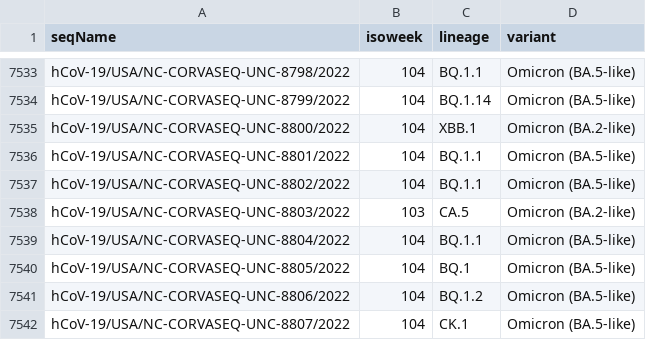
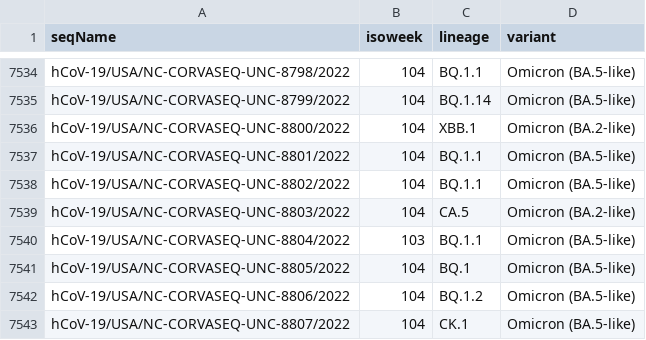
Before and after one commit to cov2seq/unc.cov2seq.org, a TSV file: 230107.meta_simple.tsv, drawn as a sheet; only a part is shown, gaps mark what is left out; the diff covers the shown part only.

```diff
--- a/230107.meta_simple.tsv
+++ b/230107.meta_simple.tsv
@@ -7537,4 +7538,4 @@ hCoV-19/USA/NC-CORVASEQ-UNC-8801/2022	104	BQ.1.1	Omicron (BA.5-like)
 hCoV-19/USA/NC-CORVASEQ-UNC-8802/2022	104	BQ.1.1	Omicron (BA.5-like)
-hCoV-19/USA/NC-CORVASEQ-UNC-8803/2022	103	CA.5	Omicron (BA.2-like)
-hCoV-19/USA/NC-CORVASEQ-UNC-8804/2022	104	BQ.1.1	Omicron (BA.5-like)
+hCoV-19/USA/NC-CORVASEQ-UNC-8803/2022	104	CA.5	Omicron (BA.2-like)
+hCoV-19/USA/NC-CORVASEQ-UNC-8804/2022	103	BQ.1.1	Omicron (BA.5-like)
 hCoV-19/USA/NC-CORVASEQ-UNC-8805/2022	104	BQ.1	Omicron (BA.5-like)
```
Also changed, not shown: 5 added rows and 3 edited cells elsewhere in this file.
